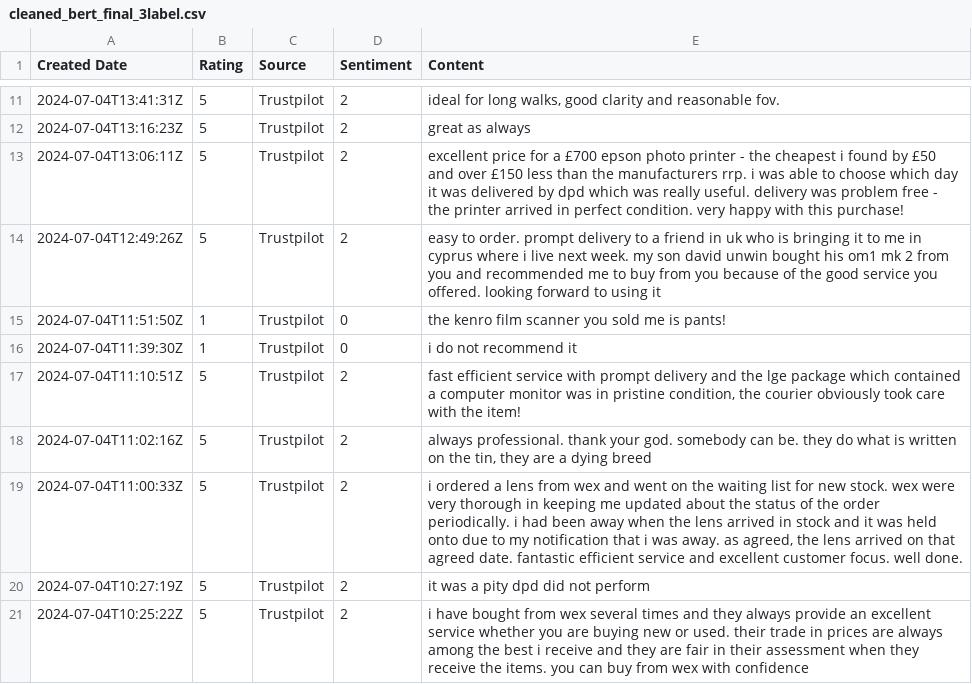
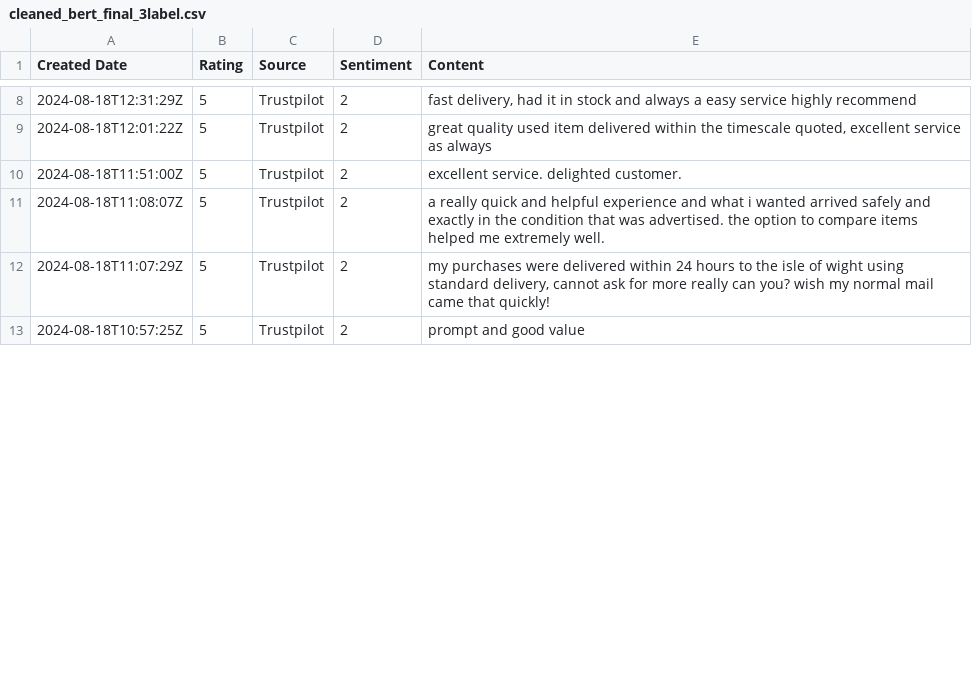
Before and after one commit to amansethuea/WexPhotoVideo, a CSV file: BERT/Model_Train_Data_Files/cleaned_bert_final_3label.csv, drawn as a sheet; only a part is shown, gaps mark what is left out; the diff covers the shown part only.

```diff
--- a/BERT/Model_Train_Data_Files/cleaned_bert_final_3label.csv
+++ b/BERT/Model_Train_Data_Files/cleaned_bert_final_3label.csv
@@ -11,11 +8,6 @@ Created Date,Rating,Source,Sentiment,Content
-2024-07-04T13:41:31Z,5,Trustpilot,2,"ideal for long walks, good clarity and reasonable fov."
-2024-07-04T13:16:23Z,5,Trustpilot,2,great as always
-2024-07-04T13:06:11Z,5,Trustpilot,2,excellent price for a £700 epson photo printer - the cheapest i found by £50 and over £150 less than the manufacturers rrp. i was able to choose which day it was delivered by dpd which was really useful. delivery was problem free - the printer arrived in perfect condition. very happy with this purchase!
-2024-07-04T12:49:26Z,5,Trustpilot,2,easy to order. prompt delivery to a friend in uk who is bringing it to me in cyprus where i live next week. my son david unwin bought his om1 mk 2 from you and recommended me to buy from you because of the good service you offered. looking forward to using it
-2024-07-04T11:51:50Z,1,Trustpilot,0,the kenro film scanner you sold me is pants!
-2024-07-04T11:39:30Z,1,Trustpilot,0,i do not recommend it
-2024-07-04T11:10:51Z,5,Trustpilot,2,"fast efficient service with prompt delivery and the lge package which contained a computer monitor was in pristine condition, the courier obviously took care with the item!"
-2024-07-04T11:02:16Z,5,Trustpilot,2,"always professional. thank your god. somebody can be. they do what is written on the tin, they are a dying breed"
-2024-07-04T11:00:33Z,5,Trustpilot,2,"i ordered a lens from wex and went on the waiting list for new stock. wex were very thorough in keeping me updated about the status of the order periodically. i had been away when the lens arrived in stock and it was held onto due to my notification that i was away. as agreed, the lens arrived on that agreed date. fantastic efficient service and excellent customer focus. well done."
-2024-07-04T10:27:19Z,5,Trustpilot,2,it was a pity dpd did not perform
-2024-07-04T10:25:22Z,5,Trustpilot,2,i have bought from wex several times and they always provide an excellent service whether you are buying new or used. their trade in prices are always among the best i receive and they are fair in their assessment when they receive the items. you can buy from wex with confidence
+2024-08-18T12:31:29Z,5,Trustpilot,2,"fast delivery, had it in stock and always a easy service highly recommend"
+2024-08-18T12:01:22Z,5,Trustpilot,2,"great quality used item delivered within the timescale quoted, excellent service as always"
+2024-08-18T11:51:00Z,5,Trustpilot,2,excellent service. delighted customer.
+2024-08-18T11:08:07Z,5,Trustpilot,2,a really quick and helpful experience and what i wanted arrived safely and exactly in the condition that was advertised. the option to compare items helped me extremely well.
+2024-08-18T11:07:29Z,5,Trustpilot,2,"my purchases were delivered within 24 hours to the isle of wight using standard delivery, cannot ask for more really can you? wish my normal mail came that quickly!"
+2024-08-18T10:57:25Z,5,Trustpilot,2,prompt and good value
```
Also changed, not shown: 3 added rows, 6 removed rows and 71 edited cells elsewhere in this file, BERT/Data_Files/trustpilot_all_reviews_api.csv, BERT/Model_Train_Data_Files/bert_predictions_issues_with_reason.csv, 4 other files.
